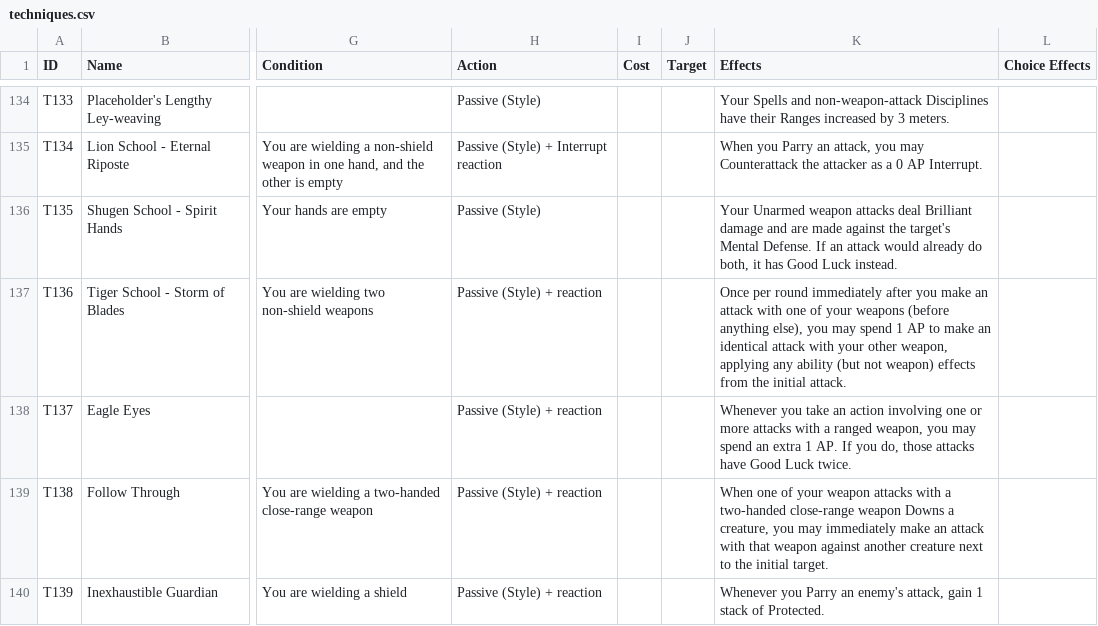
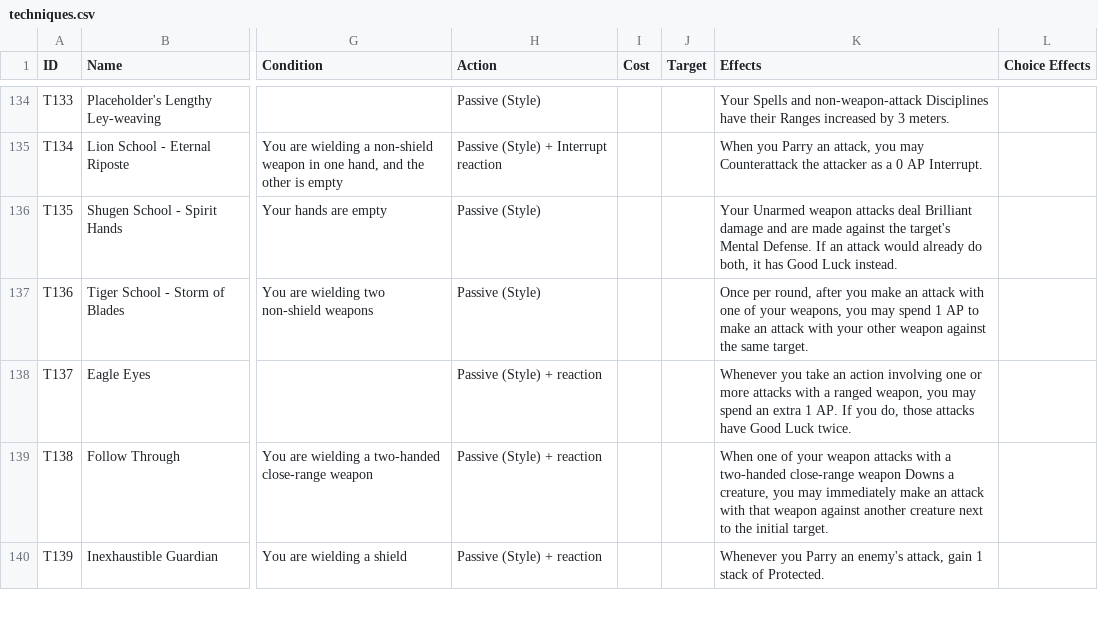
Before and after one commit to sessorach/flagonquest, a CSV file: scripts/techniques.csv, drawn as a sheet; only a part is shown, gaps mark what is left out; the diff names each change by its address in the sheet, - before the commit and + after, or states it on an @@ line.

```diff
--- a/scripts/techniques.csv
+++ b/scripts/techniques.csv
-H137 (Action): Passive (Style) + reaction
+H137 (Action): Passive (Style)
-K137 (Effects): Once per round immediately after you make an attack with one of your weapons (before anything else), you may spend 1 AP to make an identical attack with your other weapon, applying any ability (but not weapon) effects from the initial attack.
+K137 (Effects): Once per round, after you make an attack with one of your weapons, you may spend 1 AP to make an attack with your other weapon against the same target.
```
Also changed, not shown: 3 other files.
